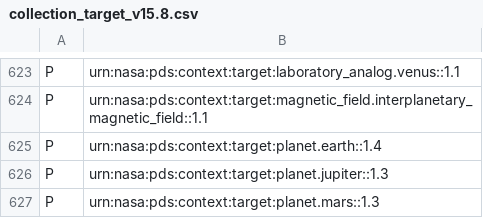
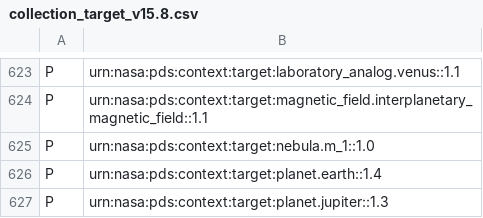
Before and after one commit to NASA-PDS/pds4-context-products, a CSV file: data/pds4/context-pds4/target/collection_target_v15.8.csv, drawn as a sheet; only a part is shown, gaps mark what is left out; the shorter side is filled out with more unchanged rows; the diff names each change by its address in the sheet, - before the commit and + after, or states it on an @@ line.

Commit message:
issue 141 new target nebula.m_1
can't login to rchenatjpl from command-line; new target nebula.m_1

```diff
--- a/data/pds4/context-pds4/target/collection_target_v15.8.csv
+++ b/data/pds4/context-pds4/target/collection_target_v15.8.csv
+row 625: P | urn:nasa:pds:context:target:nebula.m_1::1.0
```
Also changed, not shown: 1 other file.
